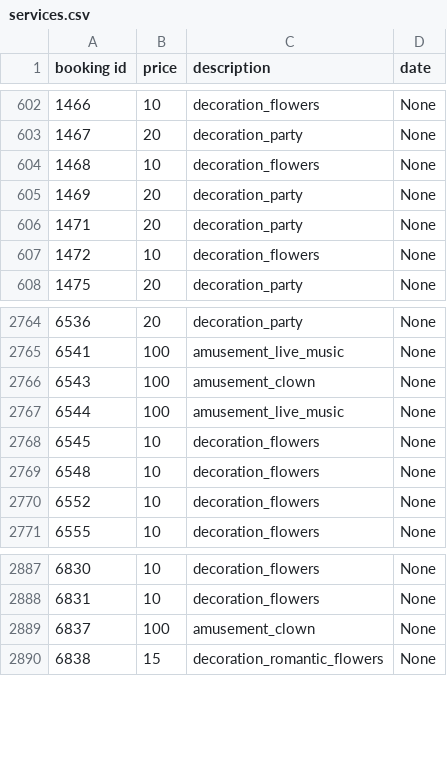
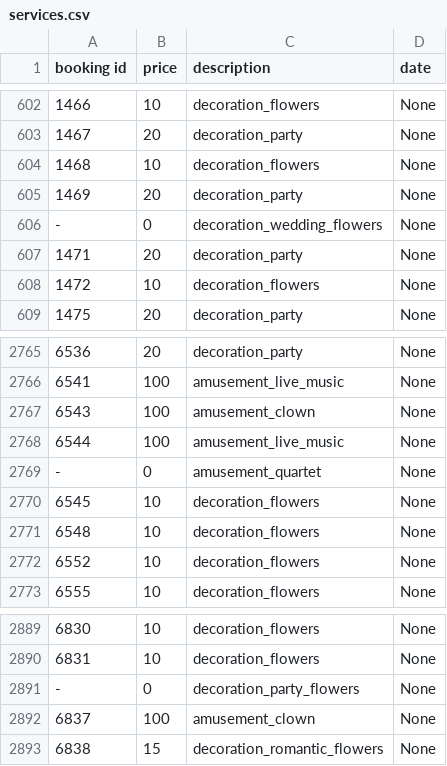
Before and after one commit to ileontiuc/datasets, a CSV file: ex103x/services.csv, drawn as a sheet; only a part is shown, gaps mark what is left out; the diff names each change by its address in the sheet, - before the commit and + after, or states it on an @@ line.

Commit message:
Unused services to filter out
The 3 rows should be filtered out in week 3

```diff
--- a/ex103x/services.csv
+++ b/ex103x/services.csv
+row 606: - | 0 | decoration_wedding_flowers | None
+row 2769: - | 0 | amusement_quartet | None
+row 2891: - | 0 | decoration_party_flowers | None
```
